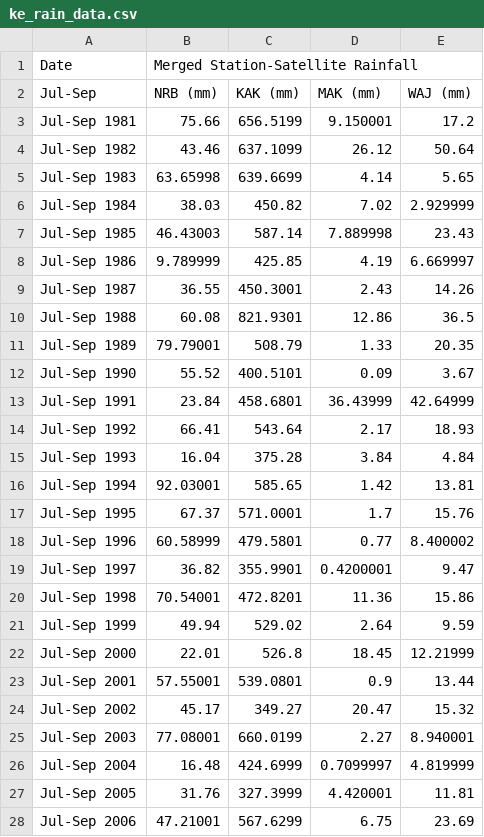
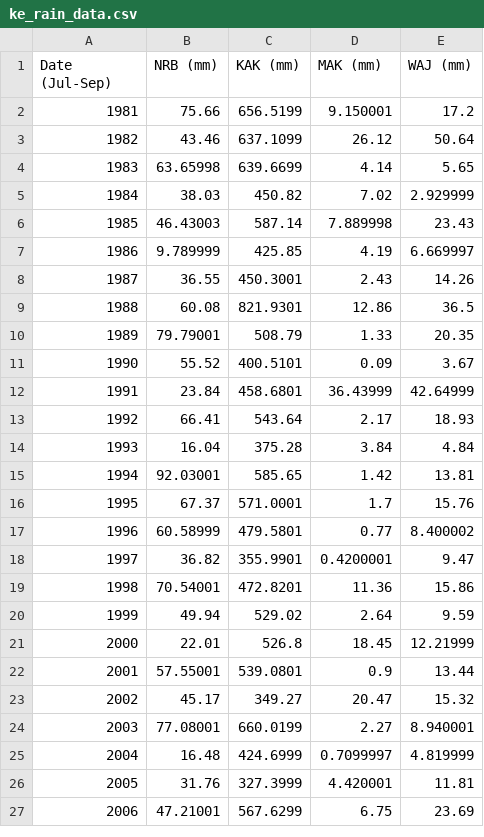
Before and after one commit to owuordickson/t-graank, a CSV file: datasets/ke_rain_data.csv, drawn as a sheet; only a part is shown; the diff covers the shown part only.

```diff
--- a/datasets/ke_rain_data.csv
+++ b/datasets/ke_rain_data.csv
@@ -1,28 +1,27 @@
-Date, Merged Station-Satellite Rainfall,,,
-Jul-Sep, NRB (mm), KAK (mm), MAK (mm), WAJ (mm)
-Jul-Sep 1981,75.66,656.5199,9.150001,17.2
-Jul-Sep 1982,43.46,637.1099,26.12,50.64
-Jul-Sep 1983,63.65998,639.6699,4.14,5.65
-Jul-Sep 1984,38.03,450.82,7.02,2.929999
-Jul-Sep 1985,46.43003,587.14,7.889998,23.43
-Jul-Sep 1986,9.789999,425.85,4.19,6.669997
-Jul-Sep 1987,36.55,450.3001,2.43,14.26
-Jul-Sep 1988,60.08,821.9301,12.86,36.5
-Jul-Sep 1989,79.79001,508.79,1.33,20.35
-Jul-Sep 1990,55.52,400.5101,0.09,3.67
-Jul-Sep 1991,23.84,458.6801,36.43999,42.64999
-Jul-Sep 1992,66.41,543.64,2.17,18.93
-Jul-Sep 1993,16.04,375.28,3.84,4.84
-Jul-Sep 1994,92.03001,585.65,1.42,13.81
-Jul-Sep 1995,67.37,571.0001,1.7,15.76
-Jul-Sep 1996,60.58999,479.5801,0.77,8.400002
-Jul-Sep 1997,36.82,355.9901,0.4200001,9.47
-Jul-Sep 1998,70.54001,472.8201,11.36,15.86
-Jul-Sep 1999,49.94,529.02,2.64,9.59
-Jul-Sep 2000,22.01,526.8,18.45,12.21999
-Jul-Sep 2001,57.55001,539.0801,0.9,13.44
-Jul-Sep 2002,45.17,349.27,20.47,15.32
-Jul-Sep 2003,77.08001,660.0199,2.27,8.940001
-Jul-Sep 2004,16.48,424.6999,0.7099997,4.819999
-Jul-Sep 2005,31.76,327.3999,4.420001,11.81
-Jul-Sep 2006,47.21001,567.6299,6.75,23.69
+Date (Jul-Sep), NRB (mm), KAK (mm), MAK (mm), WAJ (mm)
+1981,75.66,656.5199,9.150001,17.2
+1982,43.46,637.1099,26.12,50.64
+1983,63.65998,639.6699,4.14,5.65
+1984,38.03,450.82,7.02,2.929999
+1985,46.43003,587.14,7.889998,23.43
+1986,9.789999,425.85,4.19,6.669997
+1987,36.55,450.3001,2.43,14.26
+1988,60.08,821.9301,12.86,36.5
+1989,79.79001,508.79,1.33,20.35
+1990,55.52,400.5101,0.09,3.67
+1991,23.84,458.6801,36.43999,42.64999
+1992,66.41,543.64,2.17,18.93
+1993,16.04,375.28,3.84,4.84
+1994,92.03001,585.65,1.42,13.81
+1995,67.37,571.0001,1.7,15.76
+1996,60.58999,479.5801,0.77,8.400002
+1997,36.82,355.9901,0.4200001,9.47
+1998,70.54001,472.8201,11.36,15.86
+1999,49.94,529.02,2.64,9.59
+2000,22.01,526.8,18.45,12.21999
+2001,57.55001,539.0801,0.9,13.44
+2002,45.17,349.27,20.47,15.32
+2003,77.08001,660.0199,2.27,8.940001
+2004,16.48,424.6999,0.7099997,4.819999
+2005,31.76,327.3999,4.420001,11.81
+2006,47.21001,567.6299,6.75,23.69
```
Also changed, not shown: 16 edited cells elsewhere in this file, 1 other file.
